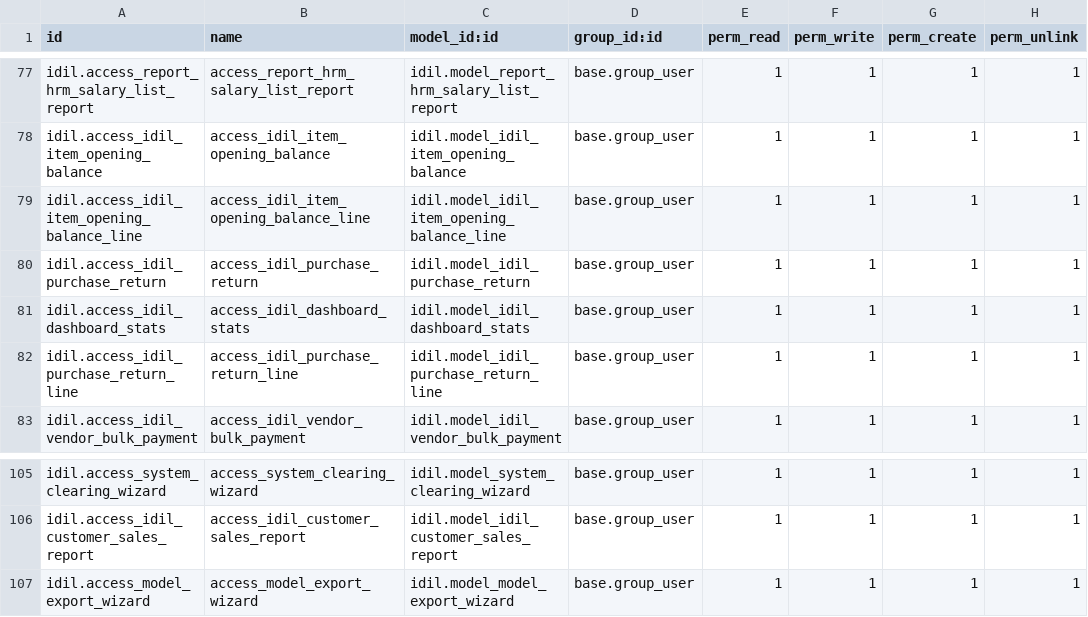
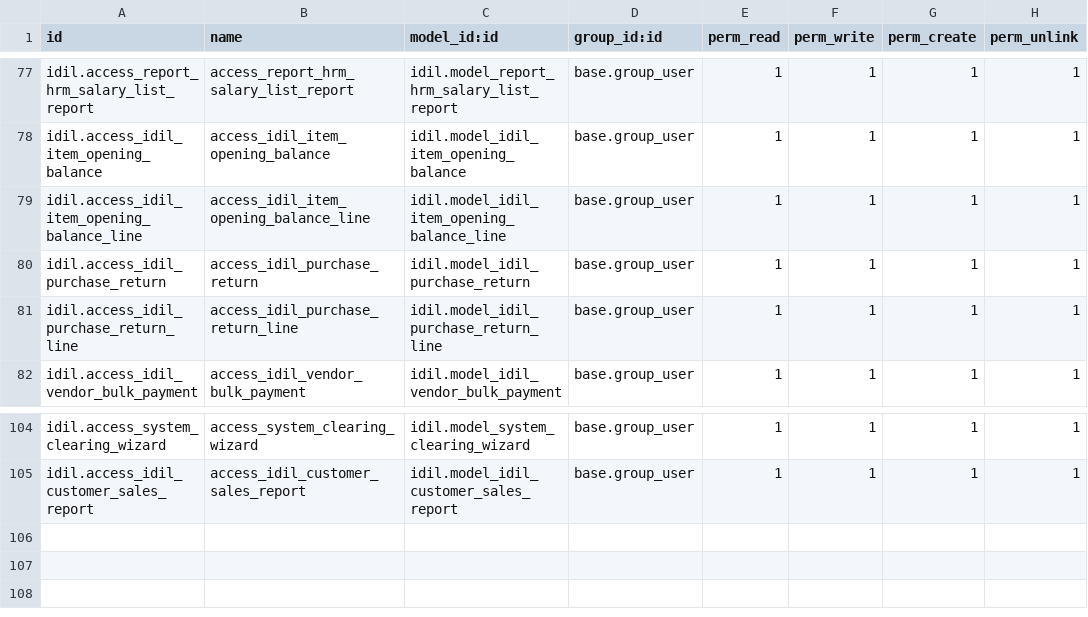
Before and after one commit to AyoubDahir/ubax, a CSV file: idil/security/ir.model.access.csv, drawn as a sheet; only a part is shown, gaps mark what is left out; the diff names each change by its address in the sheet, - before the commit and + after, or states it on an @@ line.

Commit message:
csv

```diff
--- a/idil/security/ir.model.access.csv
+++ b/idil/security/ir.model.access.csv
-row 81: idil.access_idil_dashboard_stats | access_idil_dashboard_stats | idil.model_idil_dashboard_stats | base.group_user | 1 | 1 | 1 | 1
-row 107: idil.access_model_export_wizard | access_model_export_wizard | idil.model_model_export_wizard | base.group_user | 1 | 1 | 1 | 1
```
